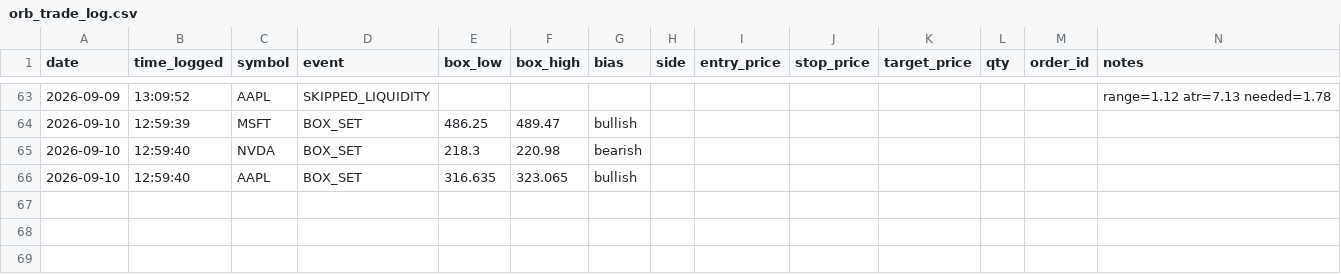
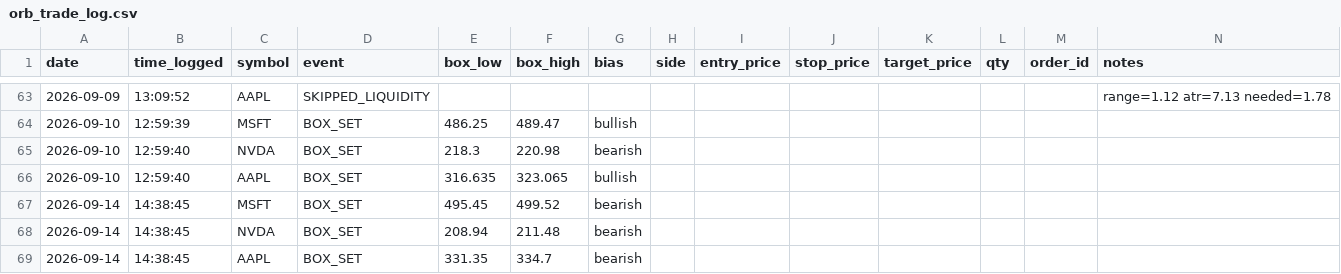
Before and after one commit to bradfx01/orb-trading-bot, a CSV file: orb_trade_log.csv, drawn as a sheet; only a part is shown, gaps mark what is left out; the diff names each change by its address in the sheet, - before the commit and + after, or states it on an @@ line.

Commit message:
Update trade log

```diff
--- a/orb_trade_log.csv
+++ b/orb_trade_log.csv
+row 67: 2026-09-14 | 14:38:45 | MSFT | BOX_SET | 495.45 | 499.52 | bearish
+row 68: 2026-09-14 | 14:38:45 | NVDA | BOX_SET | 208.94 | 211.48 | bearish
+row 69: 2026-09-14 | 14:38:45 | AAPL | BOX_SET | 331.35 | 334.7 | bearish
```
